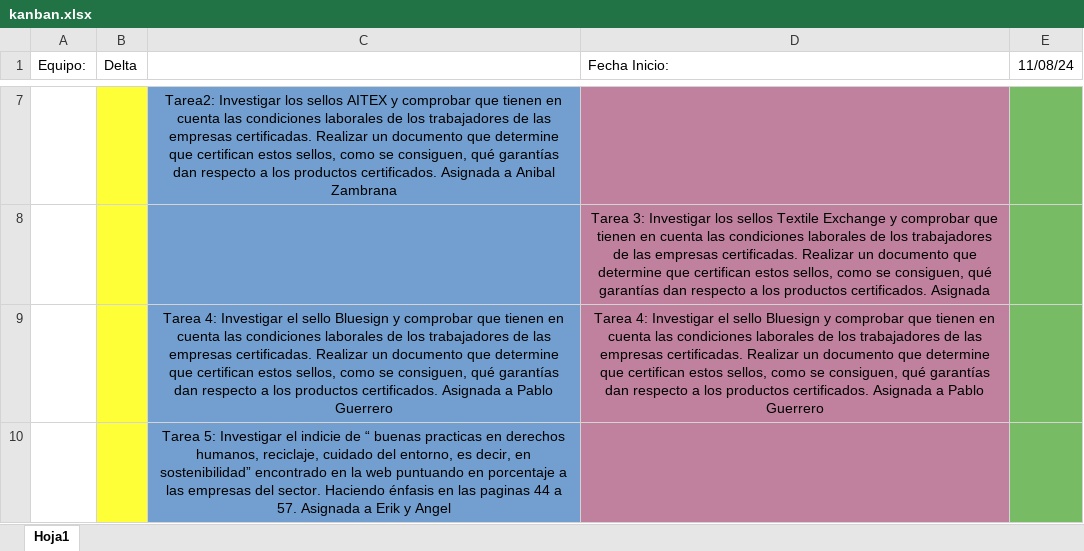
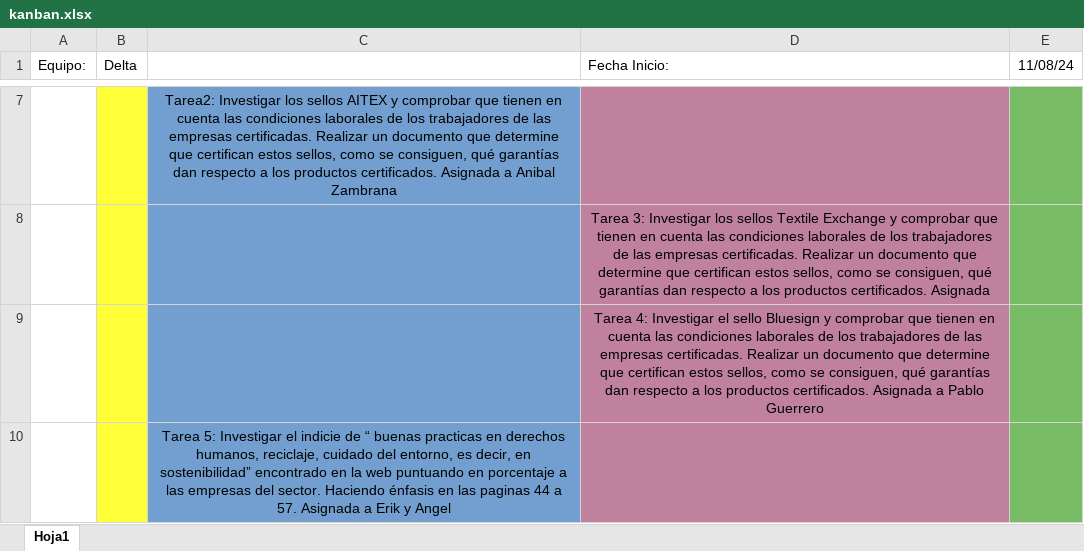
Before and after one commit to CMeg9/Proyecto38, an Excel workbook: kanban.xlsx, sheet Hoja1, drawn as a sheet; only a part is shown, gaps mark what is left out; values as stored, in another font and other column widths than the file's, no borders; the diff names each change by its address in the sheet, - before the commit and + after, or states it on an @@ line.

```diff
--- a/kanban.xlsx (sheet Hoja1)
+++ b/kanban.xlsx (sheet Hoja1)
-C9: Tarea 4: Investigar el sello Bluesign y comprobar que tienen en cuenta las condiciones laborales de los trabajadores de las empresas certificadas. Realizar un documento que determine que certifican estos sellos, como se consiguen, qué garantías dan respecto a los productos certificados. Asignada a Pablo Guerrero
+C9: (empty)
```
Also changed, not shown: 1 other file.
